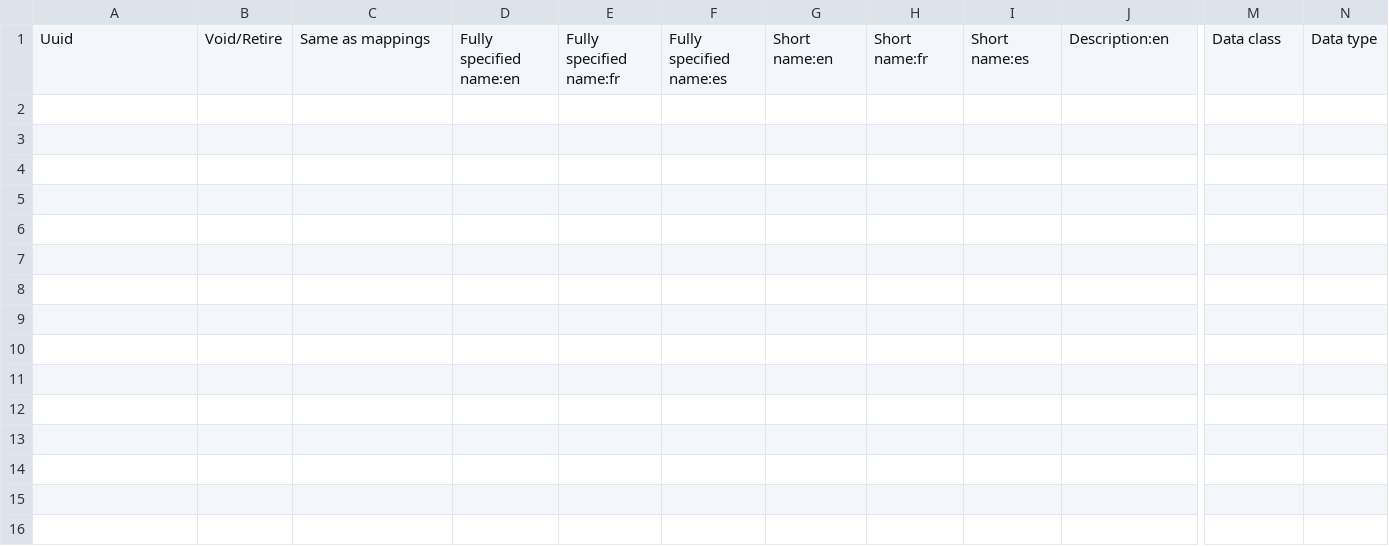
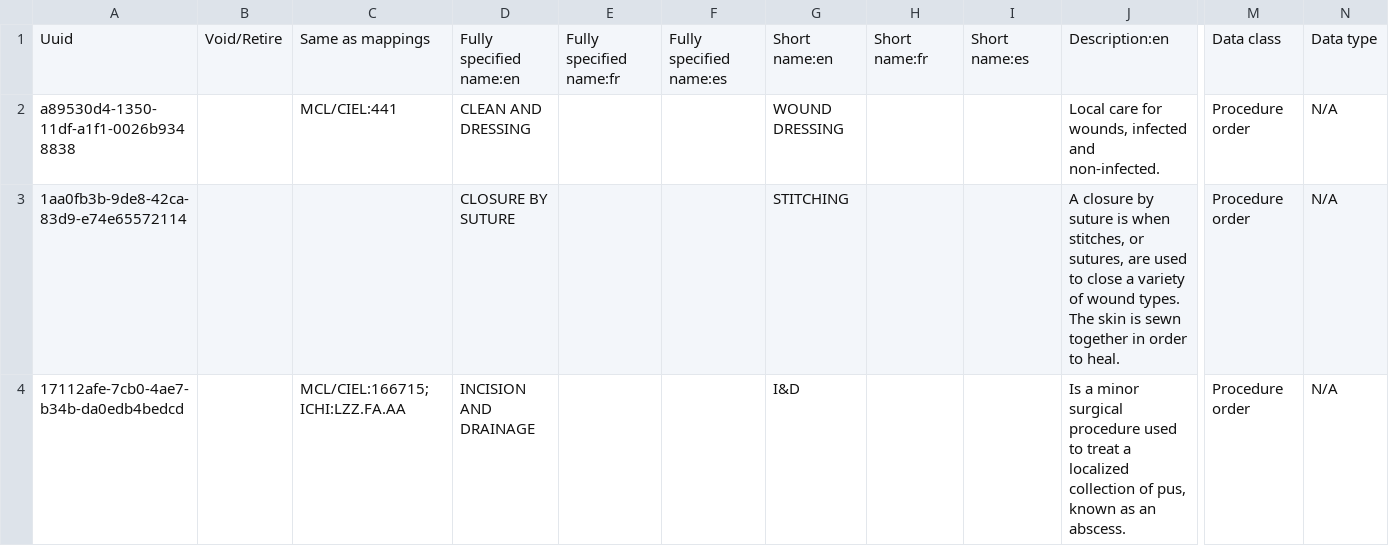
Before and after one commit to Kipkemoii/openmrs-content-amrs, a CSV file: configuration/backend_configuration/concepts/procedureconcepts.csv, drawn as a sheet; only a part is shown, gaps mark what is left out; rows hold the shown columns only; the diff covers the shown part only; the diff names each change by its address in the sheet, - before the commit and + after, or states it on an @@ line.

Commit message:
Frequencies orders (#116)
* Edit medication frequency class

* Add procedures

* Add procedure concepts

---------

Co-authored-by: pseurey <pettseu@gmail.com>

```diff
--- a/configuration/backend_configuration/concepts/procedureconcepts.csv
+++ b/configuration/backend_configuration/concepts/procedureconcepts.csv
+row 2: a89530d4-1350-11df-a1f1-0026b9348838 |  | MCL/CIEL:441 | CLEAN AND DRESSING |  |  | WOUND DRESSING |  |  | Local care for wounds, infected and non-infected. | Procedure order | N/A
+row 3: 1aa0fb3b-9de8-42ca-83d9-e74e65572114 |  |  | CLOSURE BY SUTURE |  |  | STITCHING |  |  | A closure by suture is when stitches, or sutures, are used to close a variety of wound types. The skin is sewn together in order to heal. | Procedure order | N/A
+row 4: 17112afe-7cb0-4ae7-b34b-da0edb4bedcd |  | MCL/CIEL:166715;ICHI:LZZ.FA.AA | INCISION AND DRAINAGE |  |  | I&D |  |  | Is a minor surgical procedure used to treat a localized collection of pus, known as an abscess. | Procedure order | N/A
```
Also changed, not shown: 8 added rows elsewhere in this file, 4 other files.
